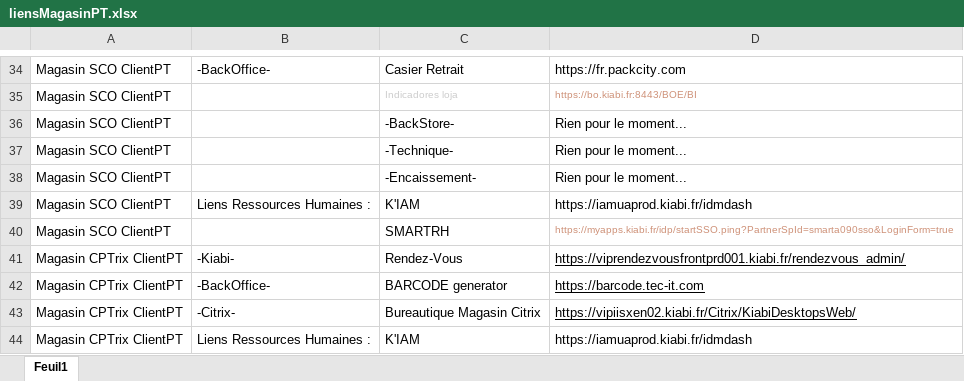
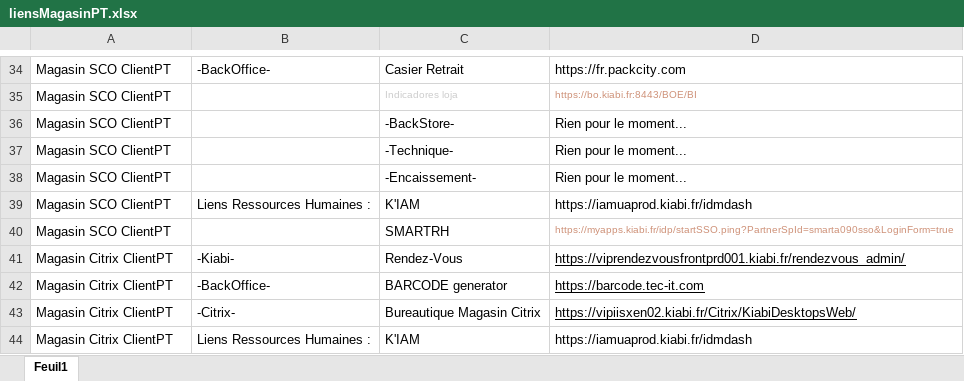
Before and after one commit to Snyxis/assets, an Excel workbook: liensMagasinPT.xlsx, sheet Feuil1, drawn as a sheet; only a part is shown, gaps mark what is left out; values as stored, in another font and other column widths than the file's, no borders; the diff names each change by its address in the sheet, - before the commit and + after, or states it on an @@ line.

Commit message:
Add files via upload

```diff
--- a/liensMagasinPT.xlsx (sheet Feuil1)
+++ b/liensMagasinPT.xlsx (sheet Feuil1)
-A41:A44: Magasin CPTrix ClientPT
+A41:A44: Magasin Citrix ClientPT
```
